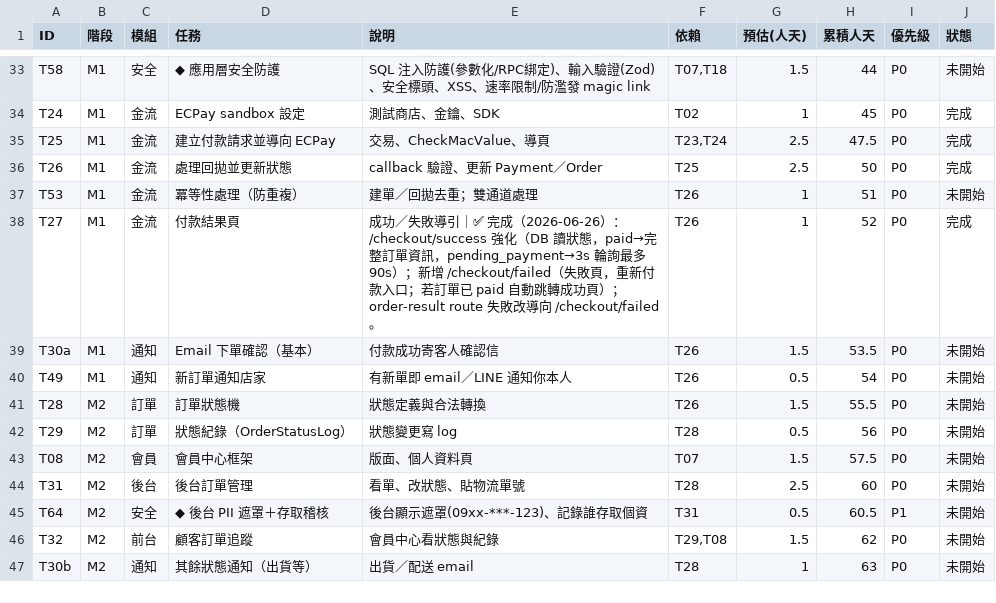
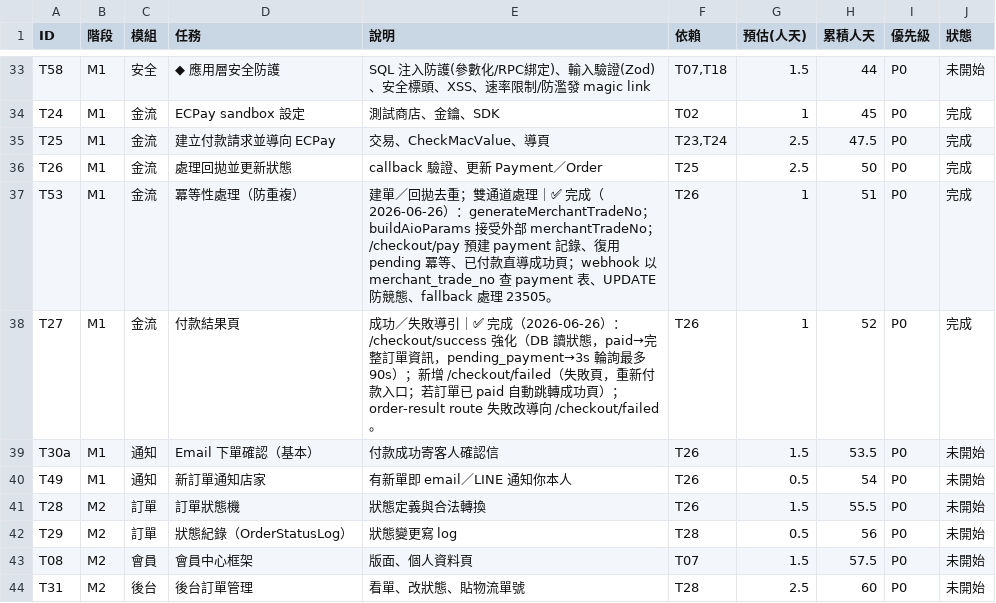
Before and after one commit to incantochen/incantochen, a CSV file: docs/tasks.csv, drawn as a sheet; only a part is shown, gaps mark what is left out; the shorter side is filled out with more unchanged rows.

Commit message:
chore: 更新 tasks.csv — T53 完成

```diff
--- a/docs/tasks.csv
+++ b/docs/tasks.csv
@@ -36,3 +36,3 @@ T25,M1,金流,建立付款請求並導向 ECPay,交易、CheckMacValue、導頁,
 T26,M1,金流,處理回拋並更新狀態,callback 驗證、更新 Payment／Order,T25,2.5,50,P0,完成
-T53,M1,金流,冪等性處理（防重複）,建單／回拋去重；雙通道處理,T26,1,51,P0,未開始
+T53,M1,金流,冪等性處理（防重複）,建單／回拋去重；雙通道處理｜✅ 完成（2026-06-26）：generateMerchantTradeNo；buildAioParams 接受外部 merchantTradeNo；/checkout/pay 預建 payment 記錄、復用 pending 冪等、已付款直導成功頁；webhook 以 merchant_trade_no 查 payment 表、UPDATE 防競態、fallback 處理 23505。,T26,1,51,P0,完成
 T27,M1,金流,付款結果頁,成功／失敗導引｜✅ 完成（2026-06-26）：/checkout/success 強化（DB 讀狀態，paid→完整訂單資訊，pending_payment→3s 輪詢最多 90s）；新增 /checkout/failed（失敗頁，重新付款入口；若訂單已 paid 自動跳轉成功頁）；order-result route 失敗改導向 /checkout/failed。,T26,1,52,P0,完成
```
